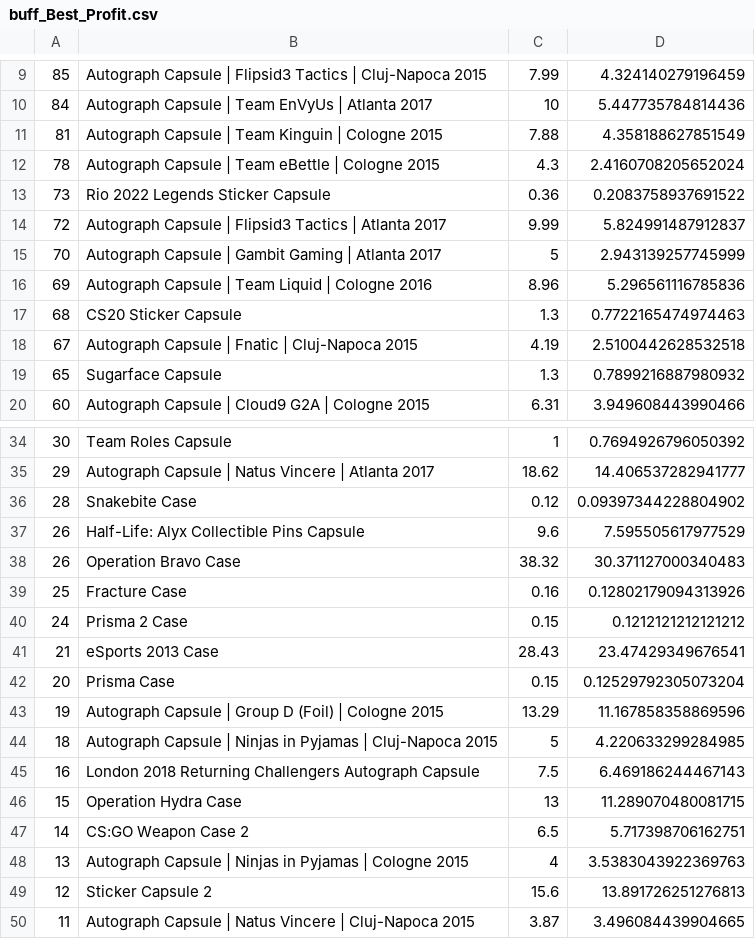
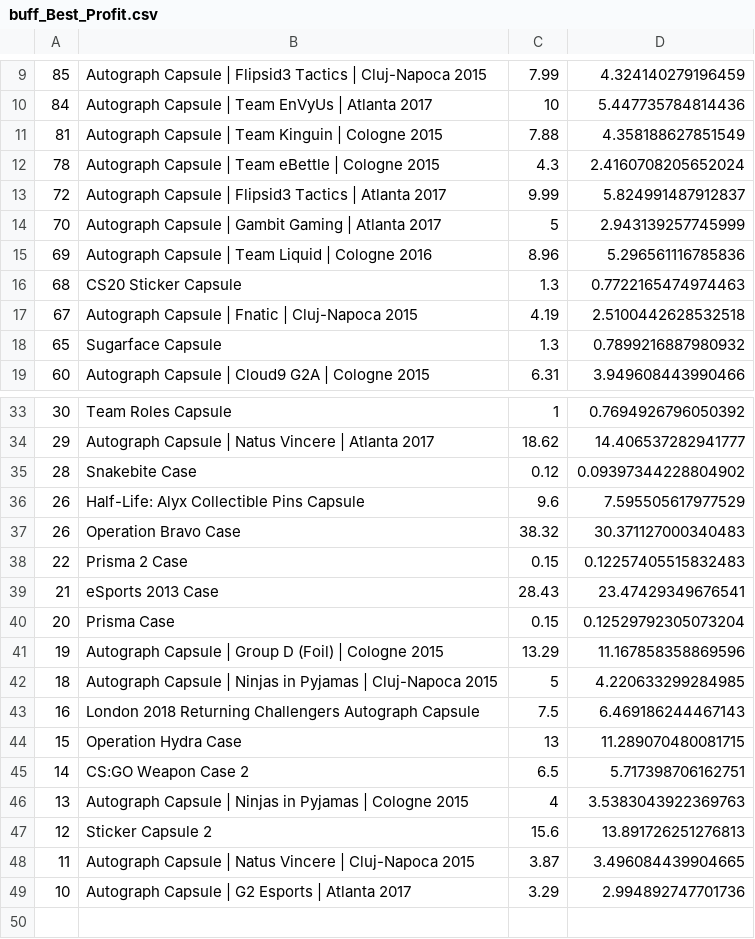
Before and after one commit to AUTACE/Trade_Data, a CSV file: buff_Best_Profit.csv, drawn as a sheet; only a part is shown, gaps mark what is left out.

Commit message:
Uploaded via octonode

```diff
--- a/buff_Best_Profit.csv
+++ b/buff_Best_Profit.csv
@@ -12,3 +12,2 @@
 78;Autograph Capsule | Team eBettle | Cologne 2015;4.3;2.4160708205652024
-73;Rio 2022 Legends Sticker Capsule;0.36;0.2083758937691522
 72;Autograph Capsule | Flipsid3 Tactics | Atlanta 2017;9.99;5.824991487912837
@@ -38,4 +37,3 @@
 26;Operation Bravo Case;38.32;30.371127000340483
-25;Fracture Case;0.16;0.12802179094313926
-24;Prisma 2 Case;0.15;0.1212121212121212
+22;Prisma 2 Case;0.15;0.12257405515832483
 21;eSports 2013 Case;28.43;23.47429349676541
@@ -50 +48,2 @@
 11;Autograph Capsule | Natus Vincere | Cluj-Napoca 2015;3.87;3.496084439904665
+10;Autograph Capsule | G2 Esports | Atlanta 2017;3.29;2.994892747701736
```
